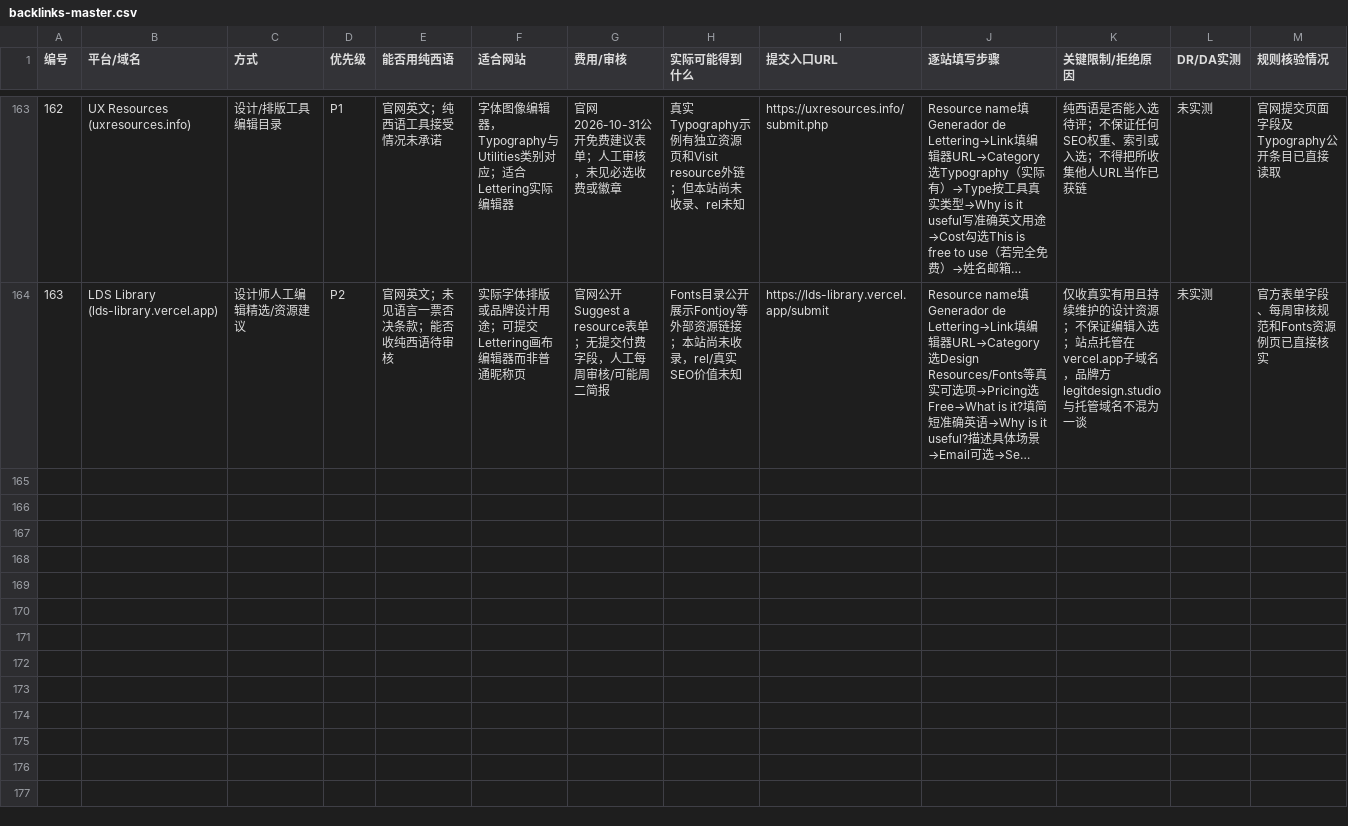
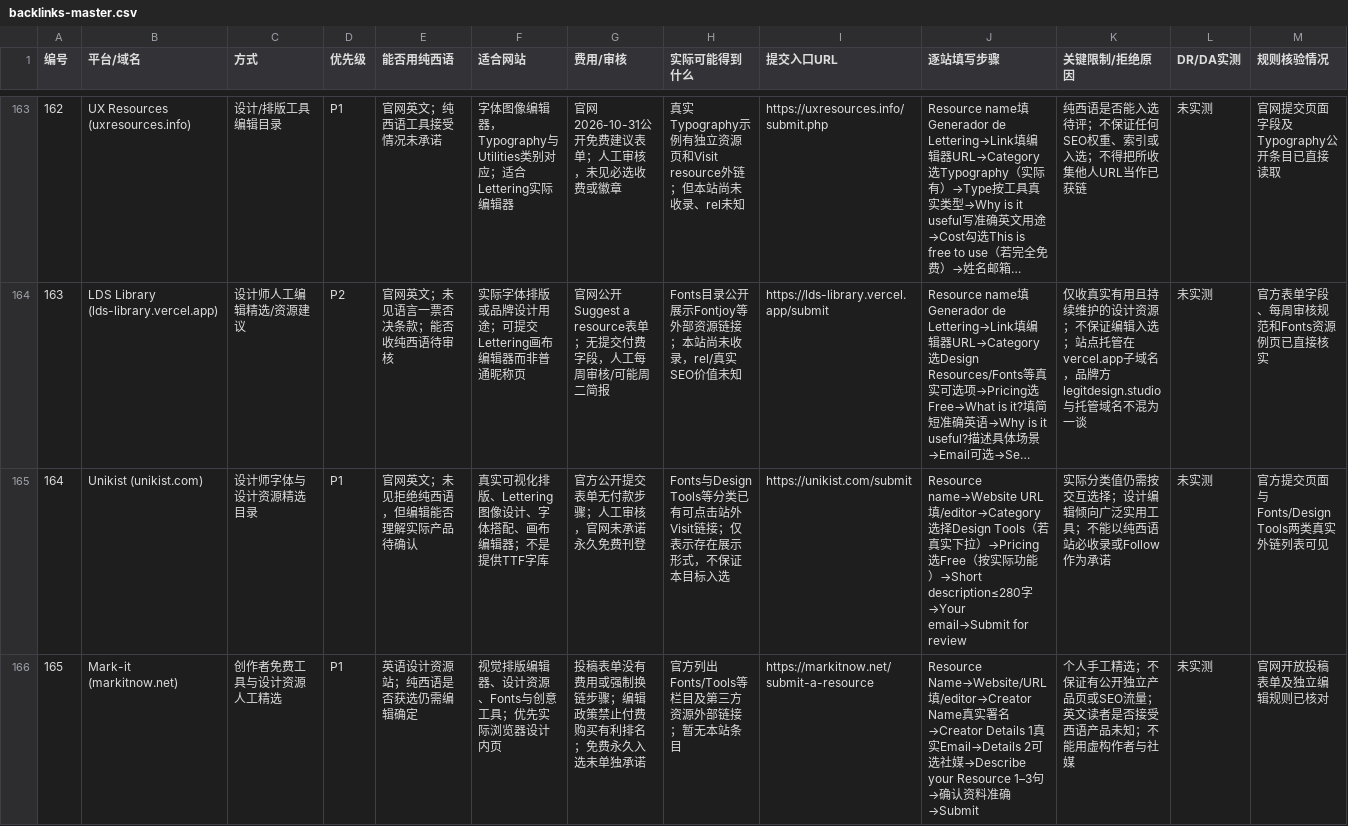
Before and after one commit to chenmu2024/xibanyayuwailian, a CSV file: data/backlinks-master.csv, drawn as a sheet; only a part is shown, gaps mark what is left out; long unchanged cells end in …; rows hold the shown columns only; the diff covers the shown part only; the diff names each change by its address in the sheet, - before the commit and + after, or states it on an @@ line.

Commit message:
data: extend Spanish backlink historical catalog from 163 to 167 without claiming earned links

```diff
--- a/data/backlinks-master.csv
+++ b/data/backlinks-master.csv
+row 165: 164 | Unikist (unikist.com) | 设计师字体与设计资源精选目录 | P1 | 官网英文；未见拒绝纯西语，但编辑能否理解实际产品待确认 | 真实可视化排版、Lettering图像设计、字体搭配、画布编辑器；不是提供TTF字库 | 官方公开提交表单无付款步骤；人工审核，官网未承诺永久免费刊登 | Fonts与Design Tools等分类已有可点击站外Visit链接；仅表示存在展示形式，不保证本目标入选 | https://unikist.com/submit | Resource name→Website URL填/editor→Category选择Design Tools（若真实下拉）→Pricing选Free（按实际功能）→Short description≤280字→Your email→Submit for review | 实际分类值仍需按交互选择；设计编辑倾向广泛实用工具；不能以纯西语站必收录或Follow作为承诺 | 未实测 | 官方提交页面与Fonts/Design Tools两类真实外链列表可见
+row 166: 165 | Mark-it (markitnow.net) | 创作者免费工具与设计资源人工精选 | P1 | 英语设计资源站；纯西语是否获选仍需编辑确定 | 视觉排版编辑器、设计资源、Fonts与创意工具；优先实际浏览器设计内页 | 投稿表单没有费用或强制换链步骤；编辑政策禁止付费购买有利排名；免费永久入选未单独承诺 | 官方列出Fonts/Tools等栏目及第三方资源外部链接；暂无本站条目 | https://markitnow.net/submit-a-resource | Resource Name→Website/URL填/editor→Creator Name真实署名→Creator Details 1真实Email→Details 2可选社媒→Describe your Resource 1–3句→确认资料准确→Submit | 个人手工精选；不保证有公开独立产品页或SEO流量；英文读者是否接受西语产品未知；不能用虚构作者与社媒 | 未实测 | 官网开放投稿表单及独立编辑规则已核对
```
Also changed, not shown: 2 added rows elsewhere in this file.
